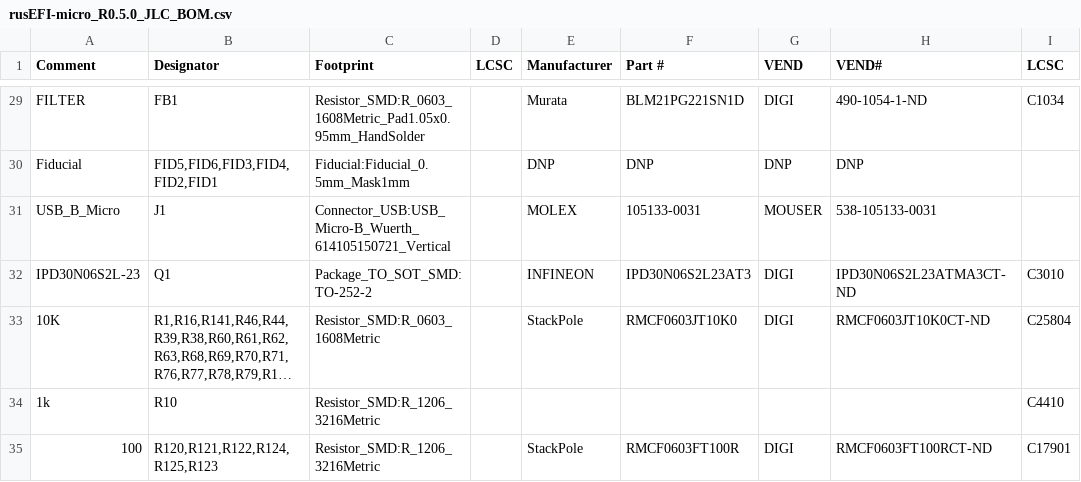
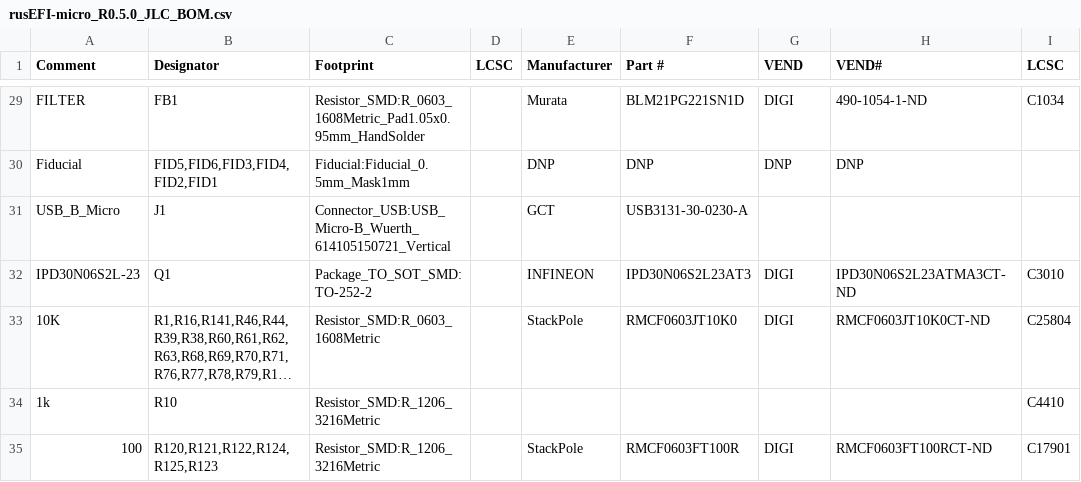
Before and after one commit to rusefi/hw_microRusEfi, a CSV file: gerbers/0.5.0/rusEFI-micro_R0.5.0_JLC_BOM.csv, drawn as a sheet; only a part is shown, gaps mark what is left out; long unchanged cells end in …; the diff names each change by its address in the sheet, - before the commit and + after, or states it on an @@ line.

Commit message:
not molex really

```diff
--- a/gerbers/0.5.0/rusEFI-micro_R0.5.0_JLC_BOM.csv
+++ b/gerbers/0.5.0/rusEFI-micro_R0.5.0_JLC_BOM.csv
-E31 (Manufacturer): MOLEX
+E31 (Manufacturer): GCT
-F31 (Part #): 105133-0031
+F31 (Part #): USB3131-30-0230-A
-G31 (VEND): MOUSER
+G31 (VEND): (empty)
-H31 (VEND#): 538-105133-0031
+H31 (VEND#): (empty)
```
